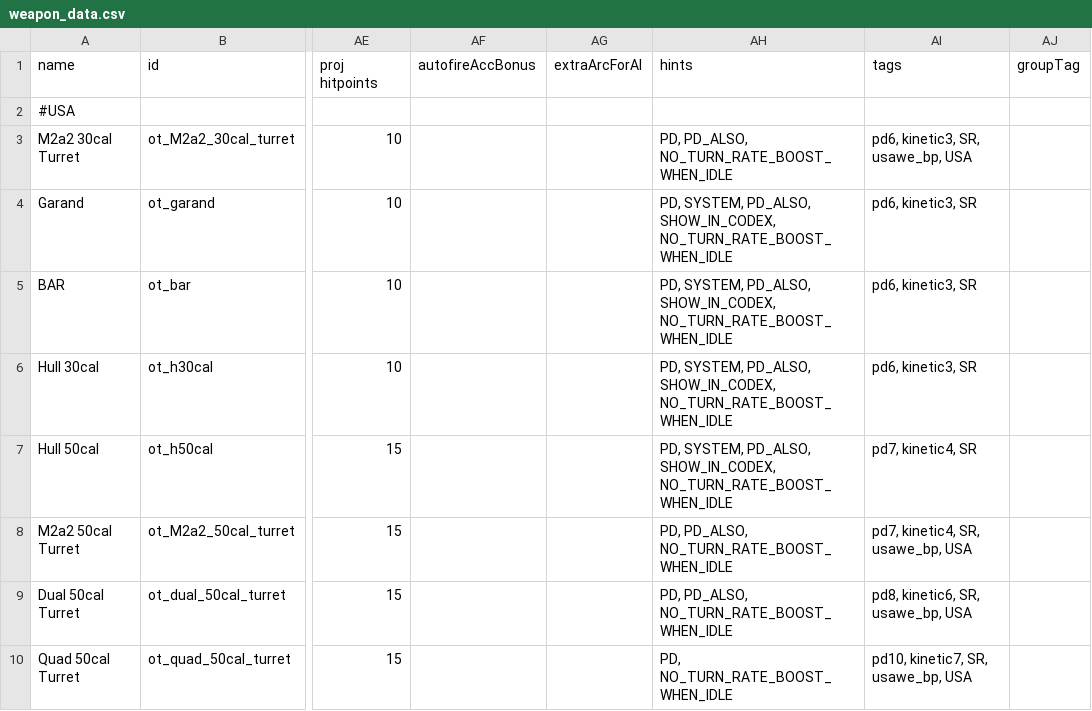
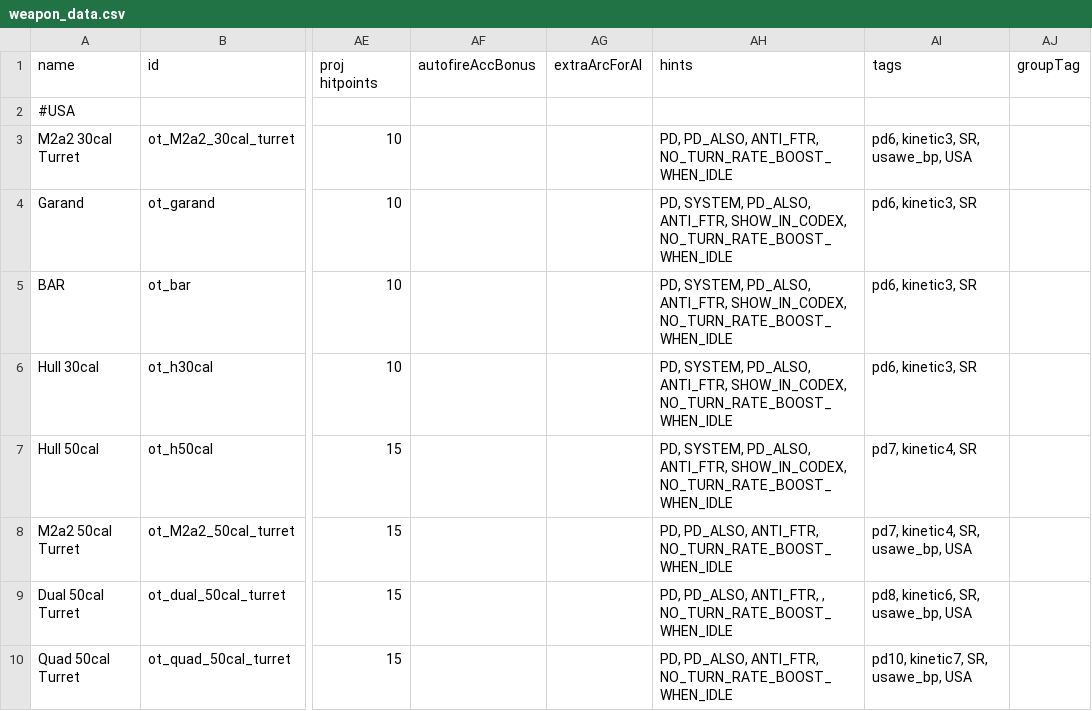
Before and after one commit to OfflcerSam/TankSector, a CSV file: data/weapons/weapon_data.csv, drawn as a sheet; only a part is shown, gaps mark what is left out; the diff covers the shown part only; the diff names each change by its address in the sheet, - before the commit and + after, or states it on an @@ line.

```diff
--- a/data/weapons/weapon_data.csv
+++ b/data/weapons/weapon_data.csv
-AH3 (hints): PD, PD_ALSO, NO_TURN_RATE_BOOST_WHEN_IDLE
+AH3 (hints): PD, PD_ALSO, ANTI_FTR, NO_TURN_RATE_BOOST_WHEN_IDLE
-AH4:AH7 (hints): …SYSTEM, PD_ALSO, SHOW_IN_CODEX, NO_TURN_RATE_BOOST_WHEN_IDLE
+AH4:AH7 (hints): …SYSTEM, PD_ALSO, ANTI_FTR, SHOW_IN_CODEX, NO_TURN_RATE_BOOST_WHEN_IDLE
-AH8 (hints): PD, PD_ALSO, NO_TURN_RATE_BOOST_WHEN_IDLE
+AH8 (hints): PD, PD_ALSO, ANTI_FTR, NO_TURN_RATE_BOOST_WHEN_IDLE
-AH9 (hints): PD, PD_ALSO, NO_TURN_RATE_BOOST_WHEN_IDLE
+AH9 (hints): PD, PD_ALSO, ANTI_FTR, , NO_TURN_RATE_BOOST_WHEN_IDLE
-AH10 (hints): PD, NO_TURN_RATE_BOOST_WHEN_IDLE
+AH10 (hints): PD, PD_ALSO, ANTI_FTR, NO_TURN_RATE_BOOST_WHEN_IDLE
```
Also changed, not shown: 1 added row and 16 edited cells elsewhere in this file, data/strings/descriptions.csv, 7 other files.
